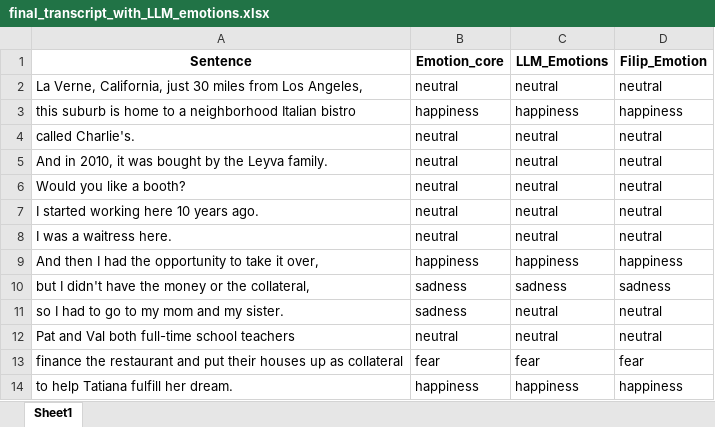
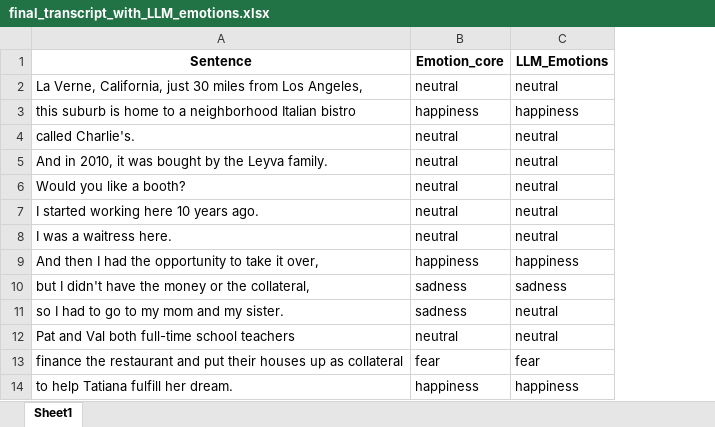
Before and after one commit to dafaqboomduck/nlp-project, an Excel workbook: Data/CSV/final_transcript_with_LLM_emotions.xlsx, sheet Sheet1, drawn as a sheet; only a part is shown; values as stored, in another font and other column widths than the file's, no borders; the diff names each change by its address in the sheet, - before the commit and + after, or states it on an @@ line.

Commit message:
Prompt Engineering notebook and self annotated labels
Finish prompt engineering task 8 along with a new excel sheet that contains hand annotated labels for sentences

```diff
--- a/Data/CSV/final_transcript_with_LLM_emotions.xlsx (sheet Sheet1)
+++ b/Data/CSV/final_transcript_with_LLM_emotions.xlsx (sheet Sheet1)
-column D (Filip_Emotion), rows 2-14: neutral | happiness | neutral | neutral | neutral | neutral | neutral | happiness | sadness | neutral | neutral | fear | happiness
```
Also changed, not shown: 2 other files.
